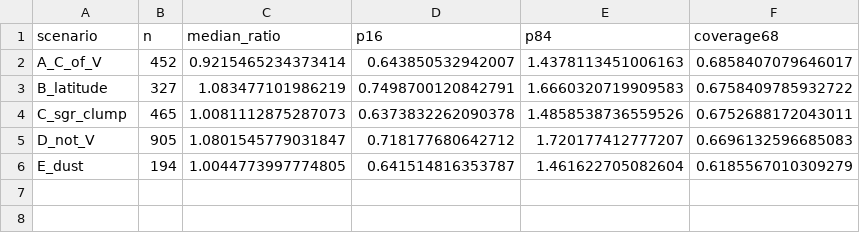
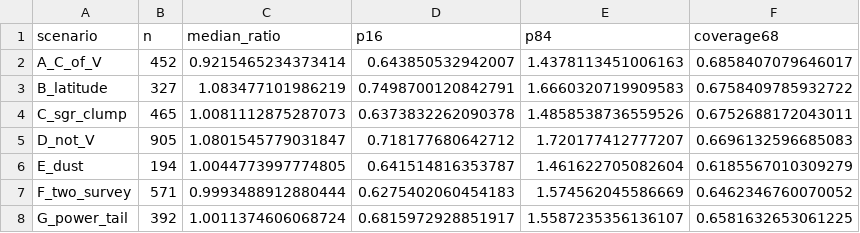
Before and after one commit to vasilybelokurov/globular_clusters_completeness, a CSV file: outputs/cv/mock_cv_summary_C.csv, drawn as a sheet; the diff names each change by its address in the sheet, - before the commit and + after, or states it on an @@ line.

```diff
--- a/outputs/cv/mock_cv_summary_C.csv
+++ b/outputs/cv/mock_cv_summary_C.csv
+row 7: F_two_survey | 571 | 0.9993488912880444 | 0.6275402060454183 | 1.574562045586669 | 0.6462346760070052
+row 8: G_power_tail | 392 | 1.0011374606068724 | 0.6815972928851917 | 1.5587235356136107 | 0.6581632653061225
```
Also changed, not shown: outputs/cv/mock_cv_summary_totals.csv, 23 other files.
